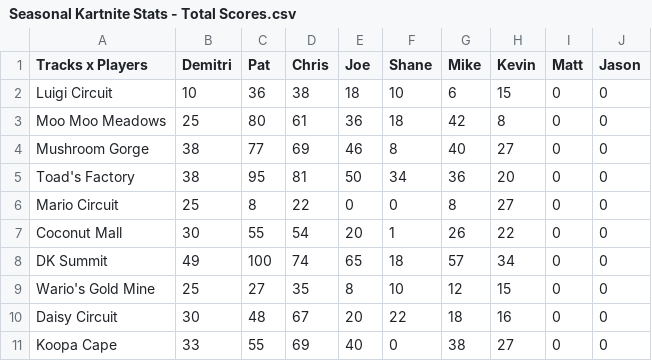
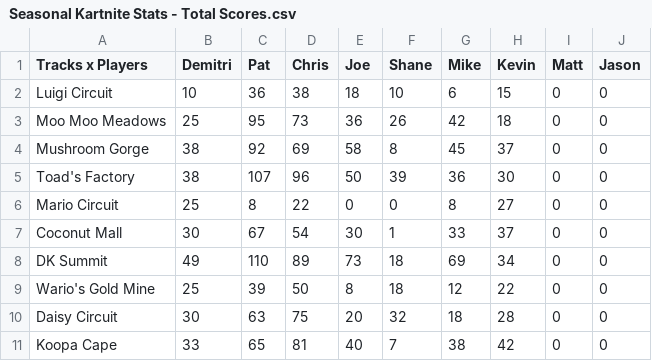
Before and after one commit to PatrickMarinich/Kartnite_Stats, a CSV file: versus_races/stats_csv/seasonal_stats/Seasonal Kartnite Stats - Total Scores.csv, drawn as a sheet; only a part is shown; the diff covers the shown part only; the diff names each change by its address in the sheet, - before the commit and + after, or states it on an @@ line.

Commit message:
Remote Stats Update

```diff
--- a/versus_races/stats_csv/seasonal_stats/Seasonal Kartnite Stats - Total Scores.csv
+++ b/versus_races/stats_csv/seasonal_stats/Seasonal Kartnite Stats - Total Scores.csv
-C3 (Pat): 80
+C3 (Pat): 95
-D3 (Chris): 61
+D3 (Chris): 73
-F3 (Shane): 18
+F3 (Shane): 26
-H3 (Kevin): 8
+H3 (Kevin): 18
-C4 (Pat): 77
+C4 (Pat): 92
-E4 (Joe): 46
+E4 (Joe): 58
-G4 (Mike): 40
+G4 (Mike): 45
-H4 (Kevin): 27
+H4 (Kevin): 37
-C5 (Pat): 95
+C5 (Pat): 107
-D5 (Chris): 81
+D5 (Chris): 96
-F5 (Shane): 34
+F5 (Shane): 39
-H5 (Kevin): 20
+H5 (Kevin): 30
-C7 (Pat): 55
+C7 (Pat): 67
-E7 (Joe): 20
+E7 (Joe): 30
-G7 (Mike): 26
+G7 (Mike): 33
-H7 (Kevin): 22
+H7 (Kevin): 37
-C8 (Pat): 100
+C8 (Pat): 110
-D8 (Chris): 74
+D8 (Chris): 89
-E8 (Joe): 65
+E8 (Joe): 73
-G8 (Mike): 57
+G8 (Mike): 69
-C9 (Pat): 27
+C9 (Pat): 39
-D9 (Chris): 35
+D9 (Chris): 50
-F9 (Shane): 10
+F9 (Shane): 18
-H9 (Kevin): 15
+H9 (Kevin): 22
-C10 (Pat): 48
+C10 (Pat): 63
-D10 (Chris): 67
+D10 (Chris): 75
-F10 (Shane): 22
+F10 (Shane): 32
-H10 (Kevin): 16
+H10 (Kevin): 28
-C11 (Pat): 55
+C11 (Pat): 65
-D11 (Chris): 69
+D11 (Chris): 81
-F11 (Shane): 0
+F11 (Shane): 7
-H11 (Kevin): 27
+H11 (Kevin): 42
```
Also changed, not shown: 85 edited cells elsewhere in this file, versus_races/stats_csv/seasonal_stats/Seasonal Kartnite Stats - KVR Stats.csv, versus_races/stats_csv/seasonal_stats/Seasonal Kartnite Stats - Placement Stats.csv, 6 other files.
